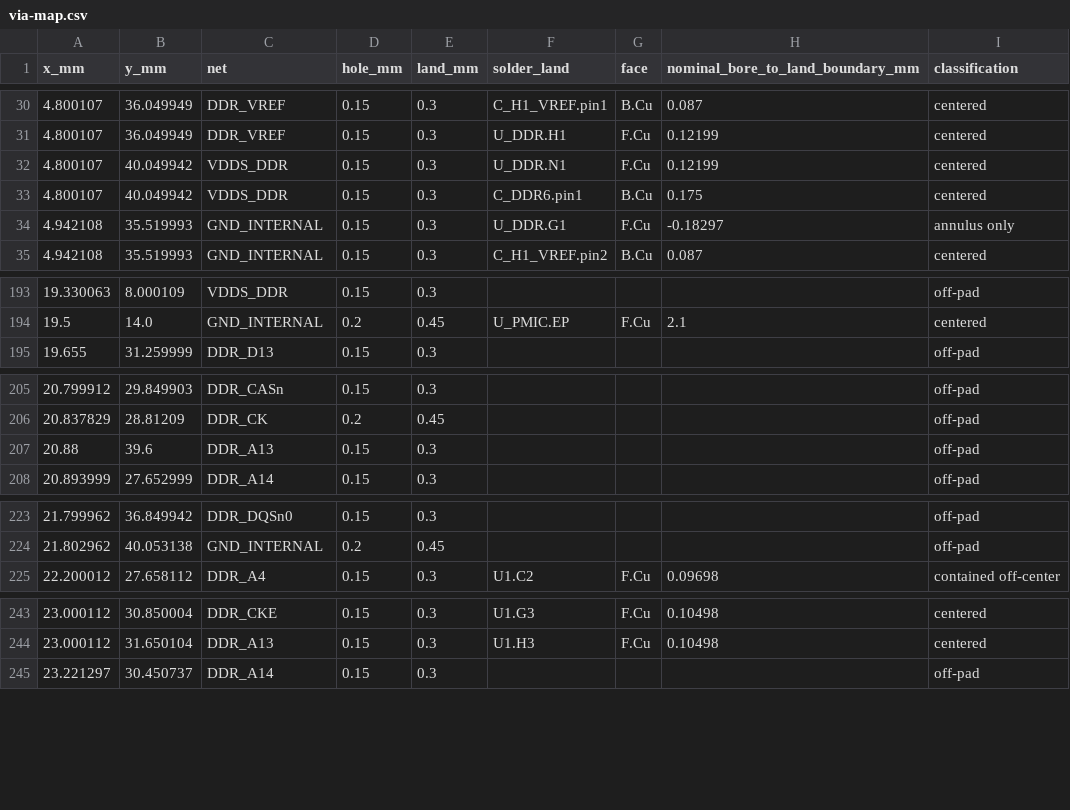
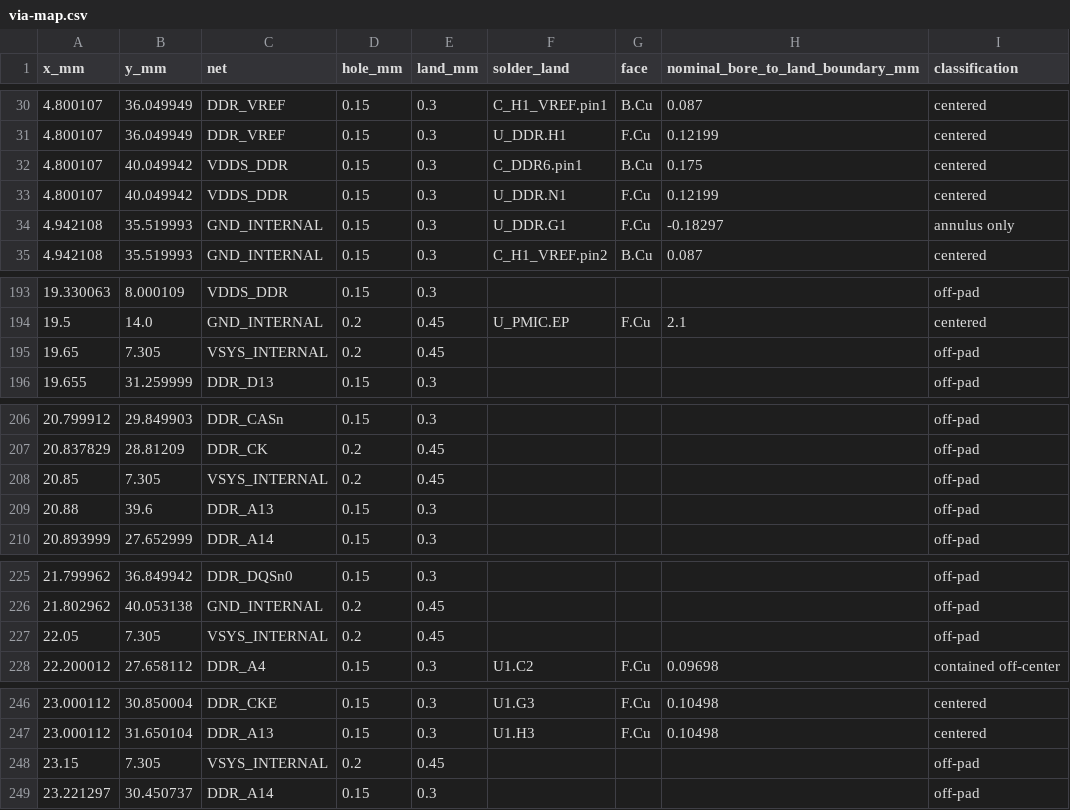
Before and after one commit to Abse2001/pixel-dash, a CSV file: module/via-map.csv, drawn as a sheet; only a part is shown, gaps mark what is left out.

```diff
--- a/module/via-map.csv
+++ b/module/via-map.csv
@@ -31,4 +31,4 @@ x_mm,y_mm,net,hole_mm,land_mm,solder_land,face,nominal_bore_to_land_boundary_mm,
 4.800107,36.049949,DDR_VREF,0.15,0.3,U_DDR.H1,F.Cu,0.12199,centered
+4.800107,40.049942,VDDS_DDR,0.15,0.3,C_DDR6.pin1,B.Cu,0.175,centered
 4.800107,40.049942,VDDS_DDR,0.15,0.3,U_DDR.N1,F.Cu,0.12199,centered
-4.800107,40.049942,VDDS_DDR,0.15,0.3,C_DDR6.pin1,B.Cu,0.175,centered
 4.942108,35.519993,GND_INTERNAL,0.15,0.3,U_DDR.G1,F.Cu,-0.18297,annulus only
@@ -194,2 +194,3 @@ x_mm,y_mm,net,hole_mm,land_mm,solder_land,face,nominal_bore_to_land_boundary_mm,
 19.5,14.0,GND_INTERNAL,0.2,0.45,U_PMIC.EP,F.Cu,2.1,centered
+19.65,7.305,VSYS_INTERNAL,0.2,0.45,,,,off-pad
 19.655,31.259999,DDR_D13,0.15,0.3,,,,off-pad
@@ -206,2 +207,3 @@ x_mm,y_mm,net,hole_mm,land_mm,solder_land,face,nominal_bore_to_land_boundary_mm,
 20.837829,28.81209,DDR_CK,0.2,0.45,,,,off-pad
+20.85,7.305,VSYS_INTERNAL,0.2,0.45,,,,off-pad
 20.88,39.6,DDR_A13,0.15,0.3,,,,off-pad
@@ -224,2 +226,3 @@ x_mm,y_mm,net,hole_mm,land_mm,solder_land,face,nominal_bore_to_land_boundary_mm,
 21.802962,40.053138,GND_INTERNAL,0.2,0.45,,,,off-pad
+22.05,7.305,VSYS_INTERNAL,0.2,0.45,,,,off-pad
 22.200012,27.658112,DDR_A4,0.15,0.3,U1.C2,F.Cu,0.09698,contained off-center
@@ -244,2 +247,3 @@ x_mm,y_mm,net,hole_mm,land_mm,solder_land,face,nominal_bore_to_land_boundary_mm,
 23.000112,31.650104,DDR_A13,0.15,0.3,U1.H3,F.Cu,0.10498,centered
+23.15,7.305,VSYS_INTERNAL,0.2,0.45,,,,off-pad
 23.221297,30.450737,DDR_A14,0.15,0.3,,,,off-pad
```
Also changed, not shown: module/timing.csv, 12 other files.
